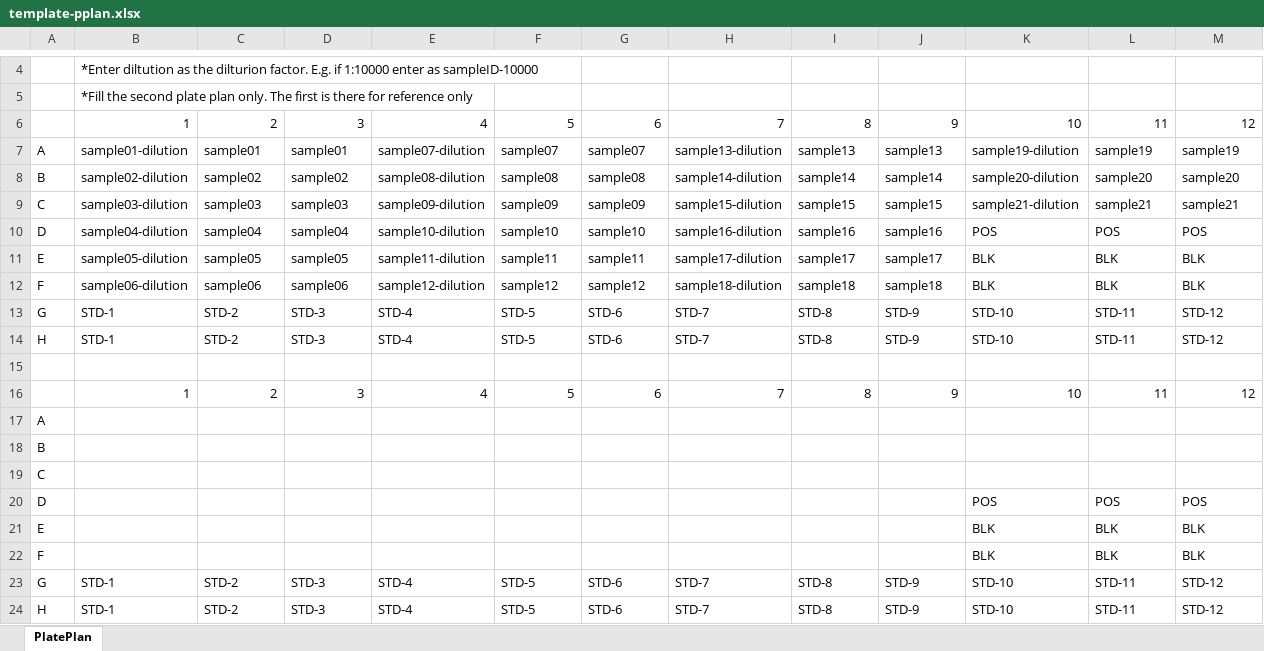
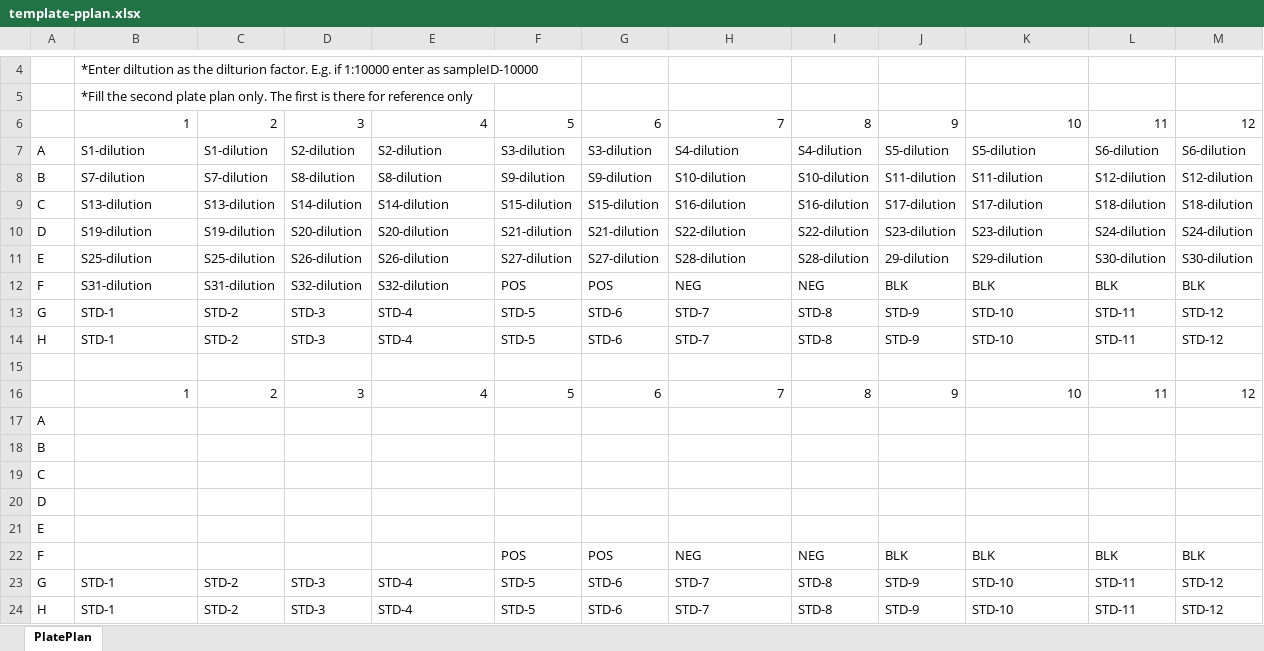
Before and after one commit to blindsey101112/elisa-dl, an Excel workbook: template-pplan.xlsx, sheet PlatePlan, drawn as a sheet; only a part is shown, gaps mark what is left out; values as stored, in another font and other column widths than the file's, no cell formats; removed rows and columns are numbered as before the commit, all else as after; the diff names each change by its address in the sheet, - before the commit and + after, or states it on an @@ line.

```diff
--- a/template-pplan.xlsx (sheet PlatePlan)
+++ b/template-pplan.xlsx (sheet PlatePlan)
-row 7: A | sample01-dilution | sample01 | sample01 | sample07-dilution | sample07 | sample07 | sample13-dilution | sample13 | sample13 | sample19-dilution | sample19 | sample19
-row 8: B | sample02-dilution | sample02 | sample02 | sample08-dilution | sample08 | sample08 | sample14-dilution | sample14 | sample14 | sample20-dilution | sample20 | sample20
-row 9: C | sample03-dilution | sample03 | sample03 | sample09-dilution | sample09 | sample09 | sample15-dilution | sample15 | sample15 | sample21-dilution | sample21 | sample21
-row 10: D | sample04-dilution | sample04 | sample04 | sample10-dilution | sample10 | sample10 | sample16-dilution | sample16 | sample16 | POS | POS | POS
-row 11: E | sample05-dilution | sample05 | sample05 | sample11-dilution | sample11 | sample11 | sample17-dilution | sample17 | sample17 | BLK | BLK | BLK
+row 7: A | S1-dilution | S1-dilution | S2-dilution | S2-dilution | S3-dilution | S3-dilution | S4-dilution | S4-dilution | S5-dilution | S5-dilution | S6-dilution | S6-dilution
+row 8: B | S7-dilution | S7-dilution | S8-dilution | S8-dilution | S9-dilution | S9-dilution | S10-dilution | S10-dilution | S11-dilution | S11-dilution | S12-dilution | S12-dilution
+row 9: C | S13-dilution | S13-dilution | S14-dilution | S14-dilution | S15-dilution | S15-dilution | S16-dilution | S16-dilution | S17-dilution | S17-dilution | S18-dilution | S18-dilution
+row 10: D | S19-dilution | S19-dilution | S20-dilution | S20-dilution | S21-dilution | S21-dilution | S22-dilution | S22-dilution | S23-dilution | S23-dilution | S24-dilution | S24-dilution
+row 11: E | S25-dilution | S25-dilution | S26-dilution | S26-dilution | S27-dilution | S27-dilution | S28-dilution | S28-dilution | 29-dilution | S29-dilution | S30-dilution | S30-dilution
-B12: sample06-dilution
+B12: S31-dilution
-C12: sample06
+C12: S31-dilution
-D12: sample06
+D12: S32-dilution
-E12: sample12-dilution
+E12: S32-dilution
-F12: sample12
+F12: POS
-G12: sample12
+G12: POS
-H12: sample18-dilution
+H12: NEG
-I12: sample18
+I12: NEG
-J12: sample18
+J12: BLK
-row 20: D |  |  |  |  |  |  |  |  |  | POS | POS | POS
-row 21: E |  |  |  |  |  |  |  |  |  | BLK | BLK | BLK
+row 20: D
+row 21: E
-F22: (empty)
+F22: POS
-G22: (empty)
+G22: POS
-H22: (empty)
+H22: NEG
-I22: (empty)
+I22: NEG
-J22: (empty)
+J22: BLK
```
Also changed, not shown: cell formats, test-pplan.xlsx, test-preader.xlsx, 5 other files.
